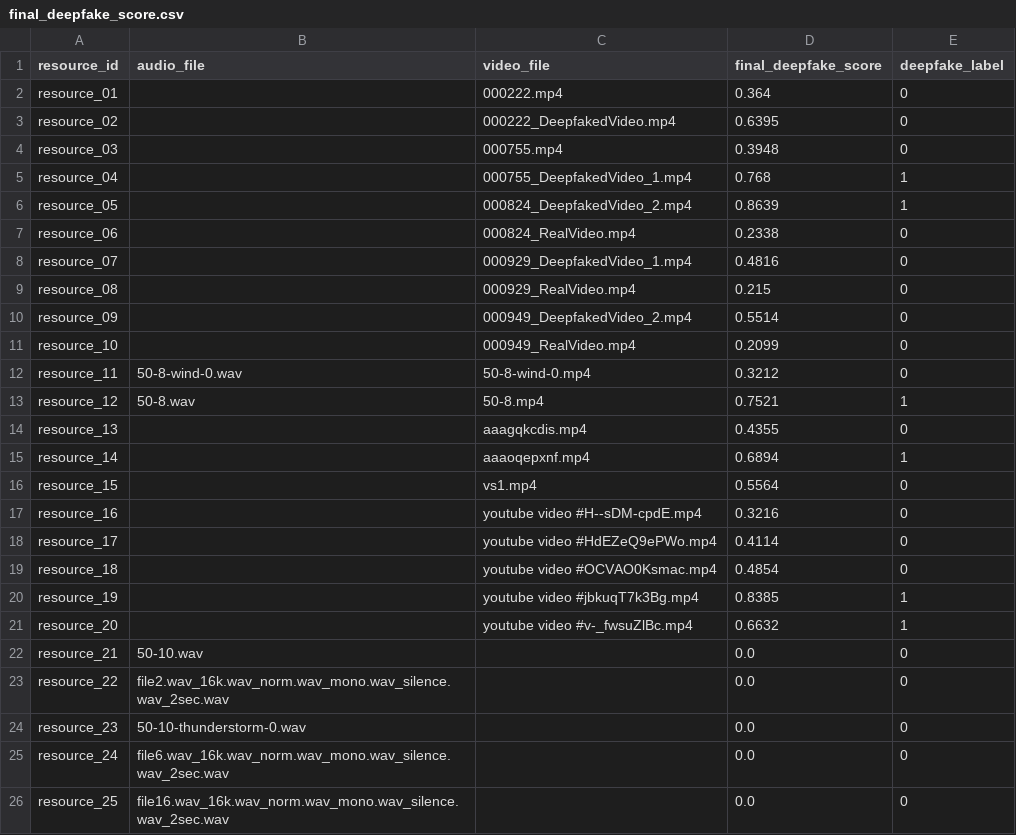
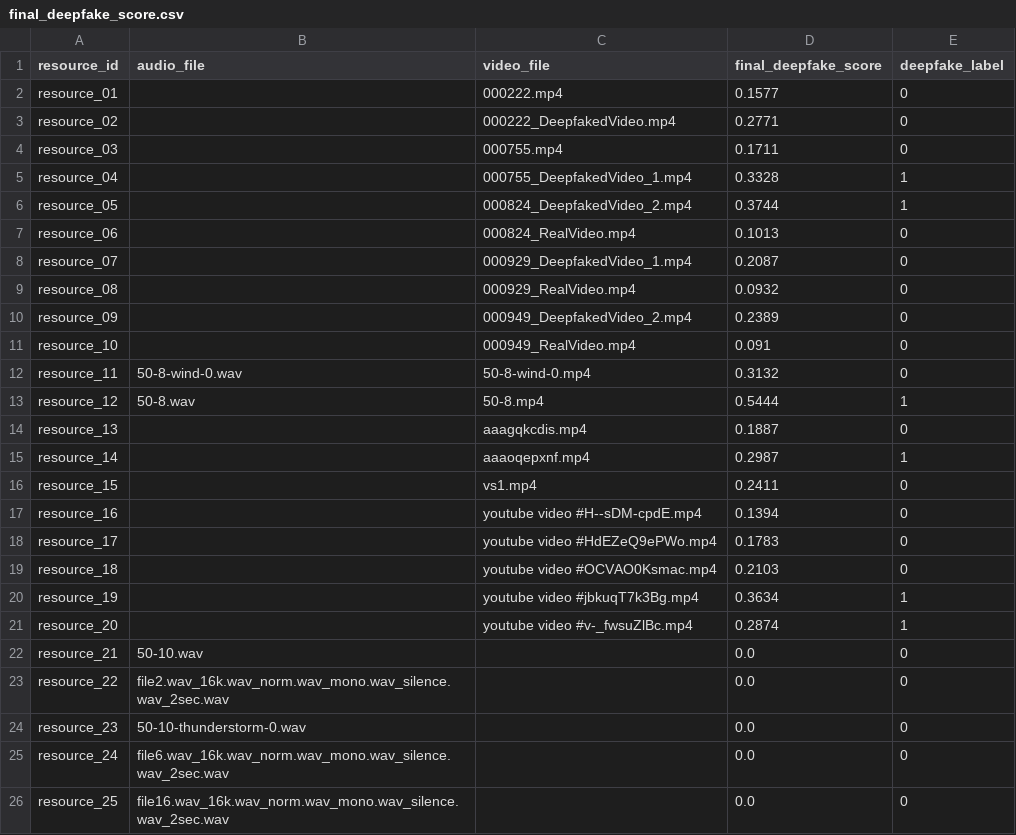
Before and after one commit to ThanusiyanS/FYP_Phantom_Vision, a CSV file: backend/deepfake_detection/final_deepfake_score.csv, drawn as a sheet; only a part is shown; the diff covers the shown part only.

```diff
--- a/backend/deepfake_detection/final_deepfake_score.csv
+++ b/backend/deepfake_detection/final_deepfake_score.csv
@@ -1,22 +1,22 @@
 resource_id,audio_file,video_file,final_deepfake_score,deepfake_label
-resource_01,,000222.mp4,0.364,0
-resource_02,,000222_DeepfakedVideo.mp4,0.6395,0
-resource_03,,000755.mp4,0.3948,0
-resource_04,,000755_DeepfakedVideo_1.mp4,0.768,1
-resource_05,,000824_DeepfakedVideo_2.mp4,0.8639,1
-resource_06,,000824_RealVideo.mp4,0.2338,0
-resource_07,,000929_DeepfakedVideo_1.mp4,0.4816,0
-resource_08,,000929_RealVideo.mp4,0.215,0
-resource_09,,000949_DeepfakedVideo_2.mp4,0.5514,0
-resource_10,,000949_RealVideo.mp4,0.2099,0
-resource_11,50-8-wind-0.wav,50-8-wind-0.mp4,0.3212,0
-resource_12,50-8.wav,50-8.mp4,0.7521,1
-resource_13,,aaagqkcdis.mp4,0.4355,0
-resource_14,,aaaoqepxnf.mp4,0.6894,1
-resource_15,,vs1.mp4,0.5564,0
-resource_16,,youtube video #H--sDM-cpdE.mp4,0.3216,0
-resource_17,,youtube video #HdEZeQ9ePWo.mp4,0.4114,0
-resource_18,,youtube video #OCVAO0Ksmac.mp4,0.4854,0
-resource_19,,youtube video #jbkuqT7k3Bg.mp4,0.8385,1
-resource_20,,youtube video #v-_fwsuZlBc.mp4,0.6632,1
+resource_01,,000222.mp4,0.1577,0
+resource_02,,000222_DeepfakedVideo.mp4,0.2771,0
+resource_03,,000755.mp4,0.1711,0
+resource_04,,000755_DeepfakedVideo_1.mp4,0.3328,1
+resource_05,,000824_DeepfakedVideo_2.mp4,0.3744,1
+resource_06,,000824_RealVideo.mp4,0.1013,0
+resource_07,,000929_DeepfakedVideo_1.mp4,0.2087,0
+resource_08,,000929_RealVideo.mp4,0.0932,0
+resource_09,,000949_DeepfakedVideo_2.mp4,0.2389,0
+resource_10,,000949_RealVideo.mp4,0.091,0
+resource_11,50-8-wind-0.wav,50-8-wind-0.mp4,0.3132,0
+resource_12,50-8.wav,50-8.mp4,0.5444,1
+resource_13,,aaagqkcdis.mp4,0.1887,0
+resource_14,,aaaoqepxnf.mp4,0.2987,1
+resource_15,,vs1.mp4,0.2411,0
+resource_16,,youtube video #H--sDM-cpdE.mp4,0.1394,0
+resource_17,,youtube video #HdEZeQ9ePWo.mp4,0.1783,0
+resource_18,,youtube video #OCVAO0Ksmac.mp4,0.2103,0
+resource_19,,youtube video #jbkuqT7k3Bg.mp4,0.3634,1
+resource_20,,youtube video #v-_fwsuZlBc.mp4,0.2874,1
 resource_21,50-10.wav,,0.0,0
```
Also changed, not shown: 10 added rows and 3 edited cells elsewhere in this file, backend/audio_module/audio_prediction_results.csv, backend/deepfake_detection/deepfake_score.csv, 5 other files.
